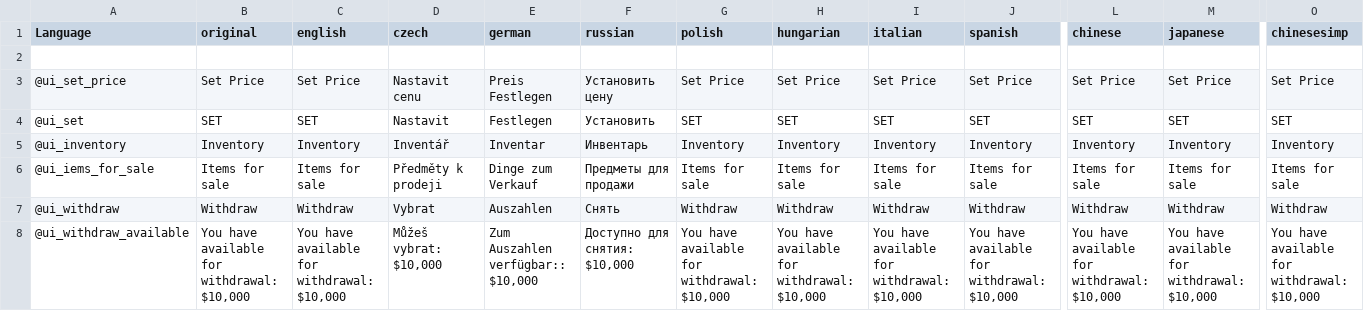
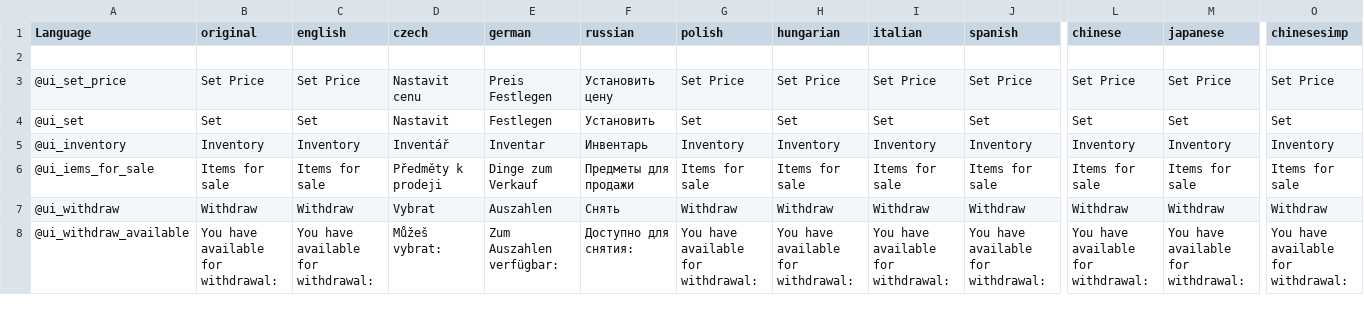
Before and after one commit to DaemonForge/DayZ-PlayerMarkets, a CSV file: PlayerMarkets/languagecore/stringtable.csv, drawn as a sheet; only a part is shown, gaps mark what is left out; the diff covers the shown part only; the diff names each change by its address in the sheet, - before the commit and + after, or states it on an @@ line.

Commit message:
Update stringtable.csv

```diff
--- a/PlayerMarkets/languagecore/stringtable.csv
+++ b/PlayerMarkets/languagecore/stringtable.csv
-B4 (original): SET
+B4 (original): Set
-C4 (english): SET
+C4 (english): Set
-G4 (polish): SET
+G4 (polish): Set
-H4 (hungarian): SET
+H4 (hungarian): Set
-I4 (italian): SET
+I4 (italian): Set
-J4 (spanish): SET
+J4 (spanish): Set
-L4 (chinese): SET
+L4 (chinese): Set
-M4 (japanese): SET
+M4 (japanese): Set
-O4 (chinesesimp): SET
+O4 (chinesesimp): Set
-B8 (original): You have available for withdrawal: $10,000
+B8 (original): You have available for withdrawal:
-C8 (english): You have available for withdrawal: $10,000
+C8 (english): You have available for withdrawal:
-D8 (czech): Můžeš vybrat: $10,000
+D8 (czech): Můžeš vybrat:
-E8 (german): Zum Auszahlen verfügbar:: $10,000
+E8 (german): Zum Auszahlen verfügbar:
-F8 (russian): Доступно для снятия: $10,000
+F8 (russian): Доступно для снятия:
-G8 (polish): You have available for withdrawal: $10,000
+G8 (polish): You have available for withdrawal:
-H8 (hungarian): You have available for withdrawal: $10,000
+H8 (hungarian): You have available for withdrawal:
-I8 (italian): You have available for withdrawal: $10,000
+I8 (italian): You have available for withdrawal:
-J8 (spanish): You have available for withdrawal: $10,000
+J8 (spanish): You have available for withdrawal:
-L8 (chinese): You have available for withdrawal: $10,000
+L8 (chinese): You have available for withdrawal:
-M8 (japanese): You have available for withdrawal: $10,000
+M8 (japanese): You have available for withdrawal:
-O8 (chinesesimp): You have available for withdrawal: $10,000
+O8 (chinesesimp): You have available for withdrawal:
```
Also changed, not shown: 1 added row and 42 edited cells elsewhere in this file.
